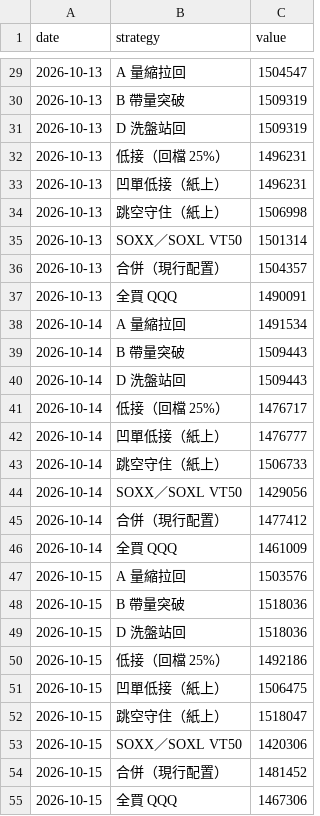
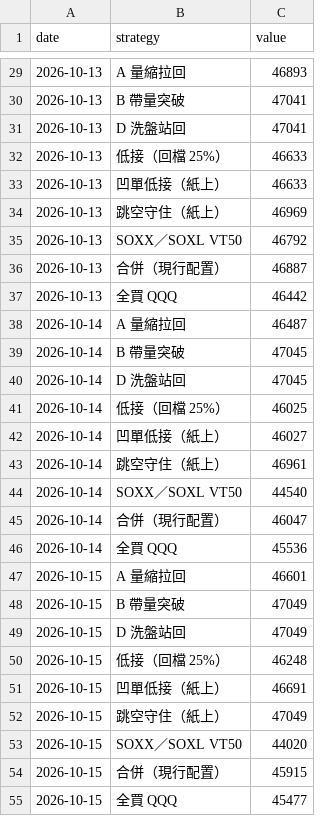
Before and after one commit to selfuse20261001-cell/PTEST, a CSV file: us/2026-10-21/eq.csv, drawn as a sheet; only a part is shown, gaps mark what is left out; the diff covers the shown part only.

```diff
--- a/us/2026-10-21/eq.csv
+++ b/us/2026-10-21/eq.csv
@@ -29,27 +29,27 @@ date,strategy,value
-2026-10-13,A 量縮拉回,1504547
-2026-10-13,B 帶量突破,1509319
-2026-10-13,D 洗盤站回,1509319
-2026-10-13,低接（回檔 25%）,1496231
-2026-10-13,凹單低接（紙上）,1496231
-2026-10-13,跳空守住（紙上）,1506998
-2026-10-13,SOXX／SOXL VT50,1501314
-2026-10-13,合併（現行配置）,1504357
-2026-10-13,全買 QQQ,1490091
-2026-10-14,A 量縮拉回,1491534
-2026-10-14,B 帶量突破,1509443
-2026-10-14,D 洗盤站回,1509443
-2026-10-14,低接（回檔 25%）,1476717
-2026-10-14,凹單低接（紙上）,1476777
-2026-10-14,跳空守住（紙上）,1506733
-2026-10-14,SOXX／SOXL VT50,1429056
-2026-10-14,合併（現行配置）,1477412
-2026-10-14,全買 QQQ,1461009
-2026-10-15,A 量縮拉回,1503576
-2026-10-15,B 帶量突破,1518036
-2026-10-15,D 洗盤站回,1518036
-2026-10-15,低接（回檔 25%）,1492186
-2026-10-15,凹單低接（紙上）,1506475
-2026-10-15,跳空守住（紙上）,1518047
-2026-10-15,SOXX／SOXL VT50,1420306
-2026-10-15,合併（現行配置）,1481452
-2026-10-15,全買 QQQ,1467306
+2026-10-13,A 量縮拉回,46893
+2026-10-13,B 帶量突破,47041
+2026-10-13,D 洗盤站回,47041
+2026-10-13,低接（回檔 25%）,46633
+2026-10-13,凹單低接（紙上）,46633
+2026-10-13,跳空守住（紙上）,46969
+2026-10-13,SOXX／SOXL VT50,46792
+2026-10-13,合併（現行配置）,46887
+2026-10-13,全買 QQQ,46442
+2026-10-14,A 量縮拉回,46487
+2026-10-14,B 帶量突破,47045
+2026-10-14,D 洗盤站回,47045
+2026-10-14,低接（回檔 25%）,46025
+2026-10-14,凹單低接（紙上）,46027
+2026-10-14,跳空守住（紙上）,46961
+2026-10-14,SOXX／SOXL VT50,44540
+2026-10-14,合併（現行配置）,46047
+2026-10-14,全買 QQQ,45536
+2026-10-15,A 量縮拉回,46601
+2026-10-15,B 帶量突破,47049
+2026-10-15,D 洗盤站回,47049
+2026-10-15,低接（回檔 25%）,46248
+2026-10-15,凹單低接（紙上）,46691
+2026-10-15,跳空守住（紙上）,47049
+2026-10-15,SOXX／SOXL VT50,44020
+2026-10-15,合併（現行配置）,45915
+2026-10-15,全買 QQQ,45477
```
Also changed, not shown: 63 edited cells elsewhere in this file, us/eq.csv, 2 other files.
